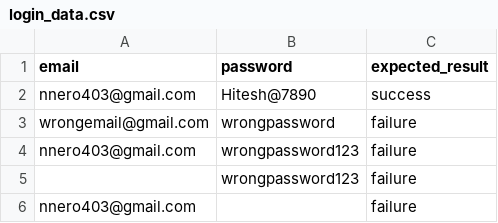
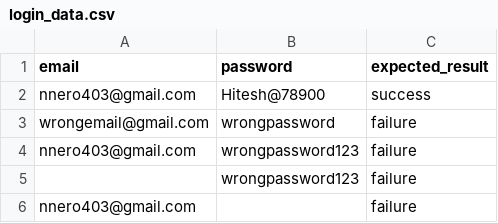
Before and after one commit to hitesh-qa/login-automation-playwright-python, a CSV file: mini_login_project/test_data/login_data.csv, drawn as a sheet.

Commit message:
writing the in test login file

```diff
--- a/mini_login_project/test_data/login_data.csv
+++ b/mini_login_project/test_data/login_data.csv
@@ -1,3 +1,3 @@
 email,password,expected_result
-nnero403@gmail.com,Hitesh@7890,success
+nnero403@gmail.com,Hitesh@78900,success
 wrongemail@gmail.com,wrongpassword,failure
```
Also changed, not shown: 1 other file.
